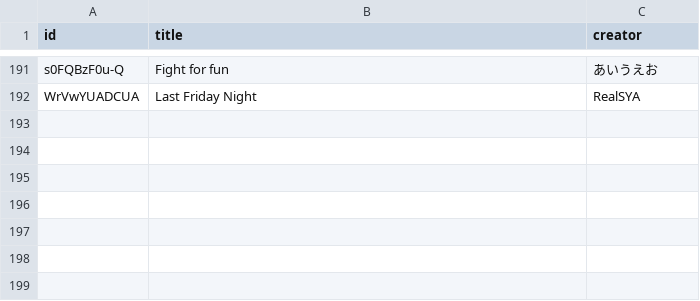
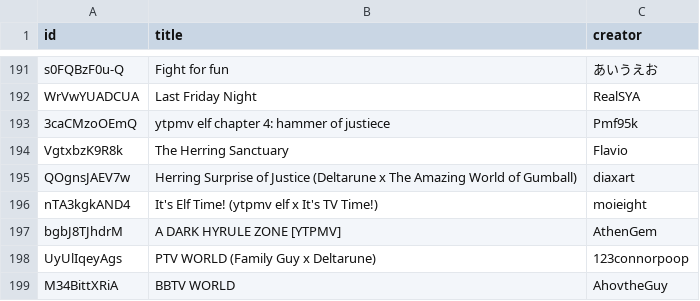
Before and after one commit to bathtubfulloftoast/novassite, a CSV file: src/assets/ytps.csv, drawn as a sheet; only a part is shown, gaps mark what is left out; the diff names each change by its address in the sheet, - before the commit and + after, or states it on an @@ line.

```diff
--- a/src/assets/ytps.csv
+++ b/src/assets/ytps.csv
+row 193: 3caCMzoOEmQ | ytpmv elf chapter 4: hammer of justiece | Pmf95k
+row 194: VgtxbzK9R8k | The Herring Sanctuary | Flavio
+row 195: QOgnsJAEV7w | Herring Surprise of Justice (Deltarune x The Amazing World of Gumball) | diaxart
+row 196: nTA3kgkAND4 | It's Elf Time! (ytpmv elf x It's TV Time!) | moieight
+row 197: bgbJ8TJhdrM | A DARK HYRULE ZONE [YTPMV] | AthenGem
+row 198: UyUlIqeyAgs | PTV WORLD (Family Guy x Deltarune) | 123connorpoop
+row 199: M34BittXRiA | BBTV WORLD | AhovtheGuy
```
Also changed, not shown: 2 other files.
